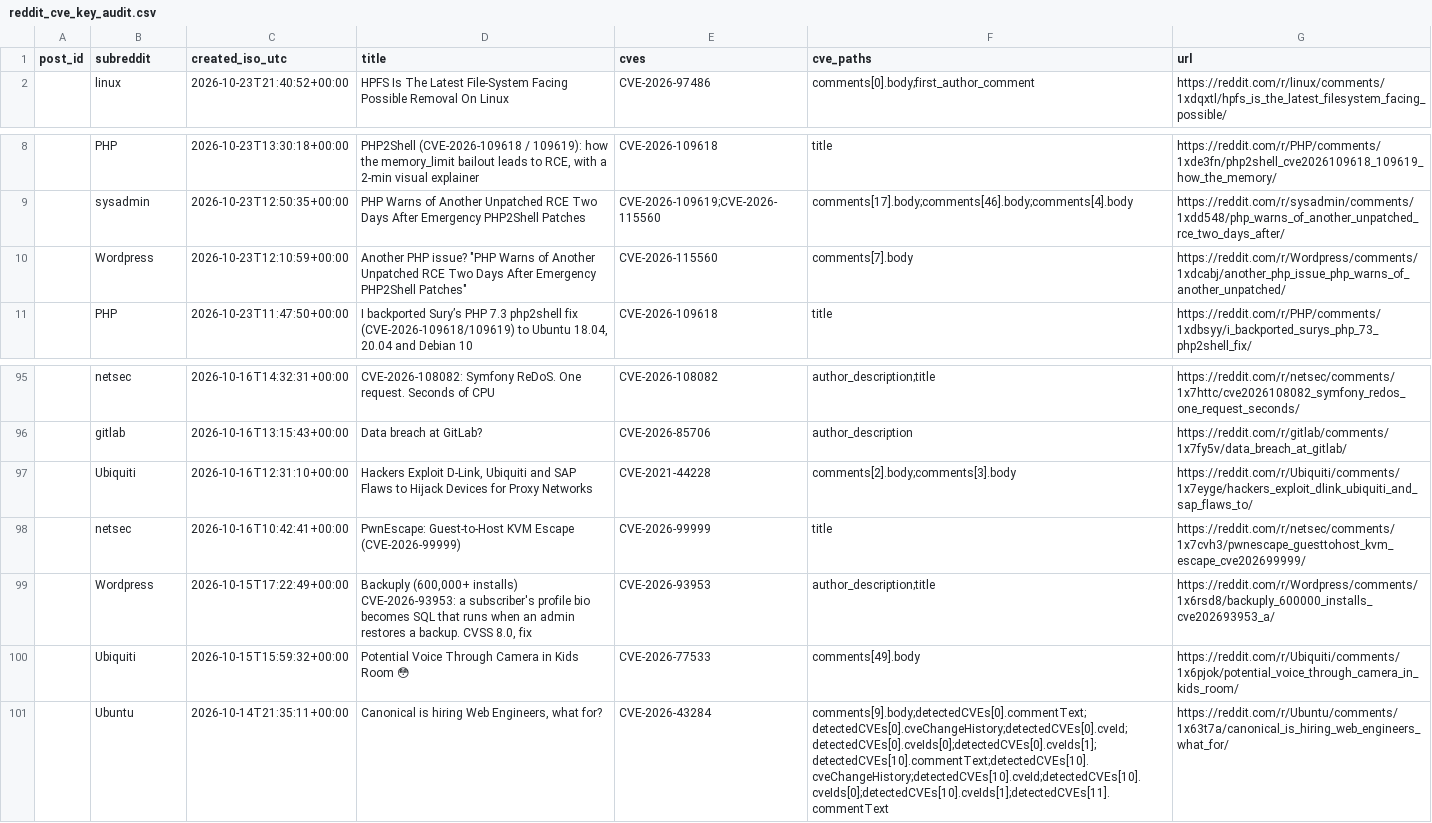
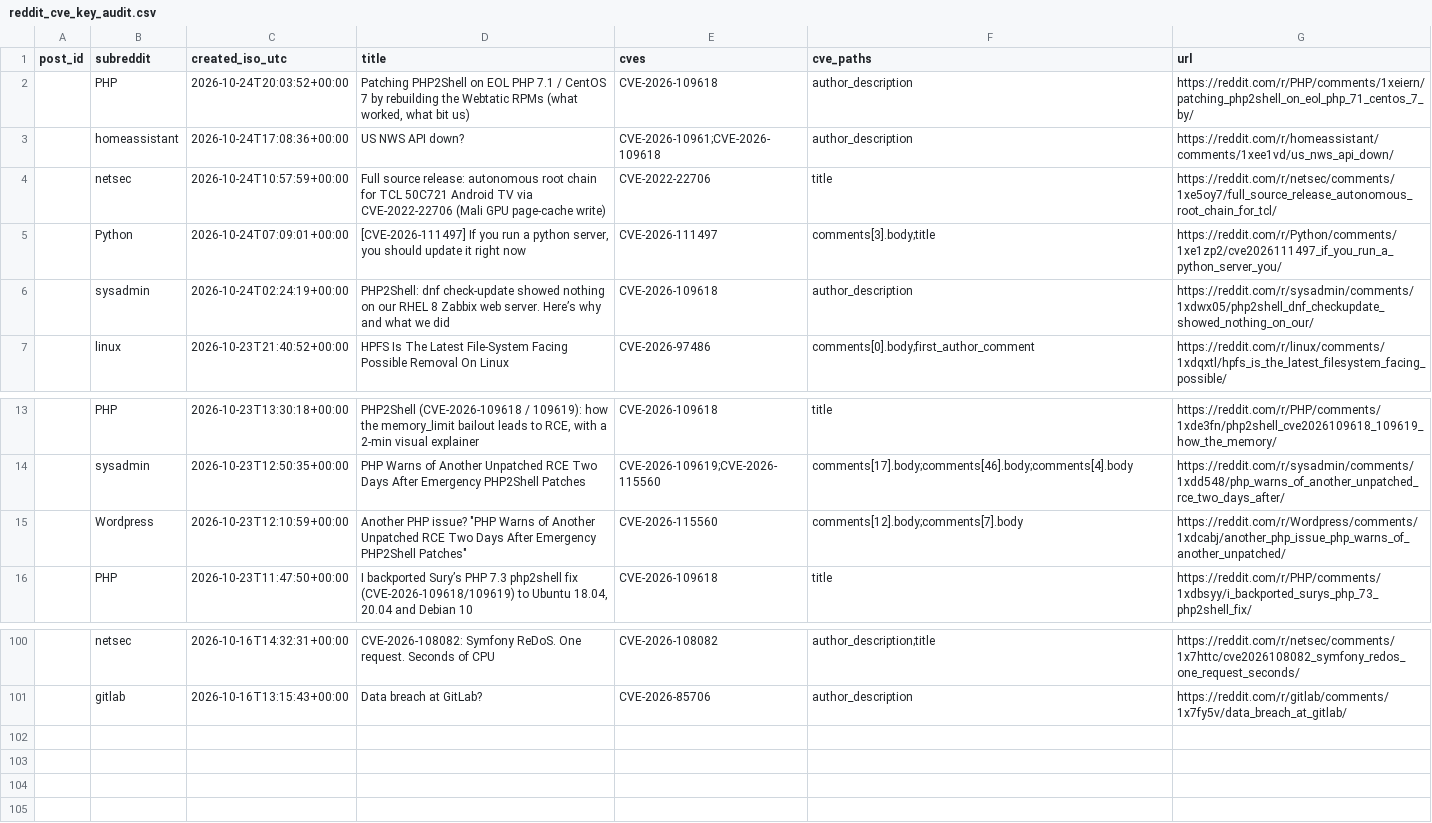
Before and after one commit to therohantilwani/Reddit_CVE_detection, a CSV file: data/reddit_cve_key_audit.csv, drawn as a sheet; only a part is shown, gaps mark what is left out.

```diff
--- a/data/reddit_cve_key_audit.csv
+++ b/data/reddit_cve_key_audit.csv
@@ -1,2 +1,7 @@
 post_id,subreddit,created_iso_utc,title,cves,cve_paths,url
+,PHP,2026-10-24T20:03:52+00:00,"Patching PHP2Shell on EOL PHP 7.1 / CentOS 7 by rebuilding the Webtatic RPMs (what worked, what bit us)",CVE-2026-109618,author_description,https://reddit.com/r/PHP/comments/1xeiern/patching_php2shell_on_eol_php_71_centos_7_by/
+,homeassistant,2026-10-24T17:08:36+00:00,US NWS API down?,CVE-2026-10961;CVE-2026-109618,author_description,https://reddit.com/r/homeassistant/comments/1xee1vd/us_nws_api_down/
+,netsec,2026-10-24T10:57:59+00:00,Full source release: autonomous root chain for TCL 50C721 Android TV via CVE-2022-22706 (Mali GPU page-cache write),CVE-2022-22706,title,https://reddit.com/r/netsec/comments/1xe5oy7/full_source_release_autonomous_root_chain_for_tcl/
+,Python,2026-10-24T07:09:01+00:00,"[CVE-2026-111497] If you run a python server, you should update it right now",CVE-2026-111497,comments[3].body;title,https://reddit.com/r/Python/comments/1xe1zp2/cve2026111497_if_you_run_a_python_server_you/
+,sysadmin,2026-10-24T02:24:19+00:00,PHP2Shell: dnf check-update showed nothing on our RHEL 8 Zabbix web server. Here’s why and what we did,CVE-2026-109618,author_description,https://reddit.com/r/sysadmin/comments/1xdwx05/php2shell_dnf_checkupdate_showed_nothing_on_our/
 ,linux,2026-10-23T21:40:52+00:00,HPFS Is The Latest File-System Facing Possible Removal On Linux,CVE-2026-97486,comments[0].body;first_author_comment,https://reddit.com/r/linux/comments/1xdqxtl/hpfs_is_the_latest_filesystem_facing_possible/
@@ -9,3 +14,3 @@ post_id,subreddit,created_iso_utc,title,cves,cve_paths,url
 ,sysadmin,2026-10-23T12:50:35+00:00,PHP Warns of Another Unpatched RCE Two Days After Emergency PHP2Shell Patches,CVE-2026-109619;CVE-2026-115560,comments[17].body;comments[46].body;comments[4].body,https://reddit.com/r/sysadmin/comments/1xdd548/php_warns_of_another_unpatched_rce_two_days_after/
-,Wordpress,2026-10-23T12:10:59+00:00,"Another PHP issue? ""PHP Warns of Another Unpatched RCE Two Days After Emergency PHP2Shell Patches""",CVE-2026-115560,comments[7].body,https://reddit.com/r/Wordpress/comments/1xdcabj/another_php_issue_php_warns_of_another_unpatched/
+,Wordpress,2026-10-23T12:10:59+00:00,"Another PHP issue? ""PHP Warns of Another Unpatched RCE Two Days After Emergency PHP2Shell Patches""",CVE-2026-115560,comments[12].body;comments[7].body,https://reddit.com/r/Wordpress/comments/1xdcabj/another_php_issue_php_warns_of_another_unpatched/
 ,PHP,2026-10-23T11:47:50+00:00,"I backported Sury’s PHP 7.3 php2shell fix (CVE-2026-109618/109619) to Ubuntu 18.04, 20.04 and Debian 10",CVE-2026-109618,title,https://reddit.com/r/PHP/comments/1xdbsyy/i_backported_surys_php_73_php2shell_fix/
@@ -96,6 +101 @@ post_id,subreddit,created_iso_utc,title,cves,cve_paths,url
 ,gitlab,2026-10-16T13:15:43+00:00,Data breach at GitLab?,CVE-2026-85706,author_description,https://reddit.com/r/gitlab/comments/1x7fy5v/data_breach_at_gitlab/
-,Ubiquiti,2026-10-16T12:31:10+00:00,"Hackers Exploit D-Link, Ubiquiti and SAP Flaws to Hijack Devices for Proxy Networks",CVE-2021-44228,comments[2].body;comments[3].body,https://reddit.com/r/Ubiquiti/comments/1x7eyge/hackers_exploit_dlink_ubiquiti_and_sap_flaws_to/
-,netsec,2026-10-16T10:42:41+00:00,PwnEscape: Guest-to-Host KVM Escape (CVE-2026-99999),CVE-2026-99999,title,https://reddit.com/r/netsec/comments/1x7cvh3/pwnescape_guesttohost_kvm_escape_cve202699999/
-,Wordpress,2026-10-15T17:22:49+00:00,"Backuply (600,000+ installs) CVE-2026-93953: a subscriber's profile bio becomes SQL that runs when an admin restores a backup. CVSS 8.0, fix",CVE-2026-93953,author_description;title,https://reddit.com/r/Wordpress/comments/1x6rsd8/backuply_600000_installs_cve202693953_a/
-,Ubiquiti,2026-10-15T15:59:32+00:00,Potential Voice Through Camera in Kids Room 😳,CVE-2026-77533,comments[49].body,https://reddit.com/r/Ubiquiti/comments/1x6pjok/potential_voice_through_camera_in_kids_room/
-,Ubuntu,2026-10-14T21:35:11+00:00,"Canonical is hiring Web Engineers, what for?",CVE-2026-43284,comments[9].body;detectedCVEs[0].commentText;detectedCVEs[0].cveChangeHistory;detectedCVEs[0].cveId;detectedCVEs[0].cveIds[0];detectedCVEs[0].cveIds[1];detectedCVEs[10].commentText;detectedCVEs[10].cveChangeHistory;detectedCVEs[10].cveId;detectedCVEs[10].cveIds[0];detectedCVEs[10].cveIds[1];detectedCVEs[11].commentText,https://reddit.com/r/Ubuntu/comments/1x63t7a/canonical_is_hiring_web_engineers_what_for/
```
Also changed, not shown: data/cve_lead_time.csv, data/cve_summary.csv, 3 other files.
